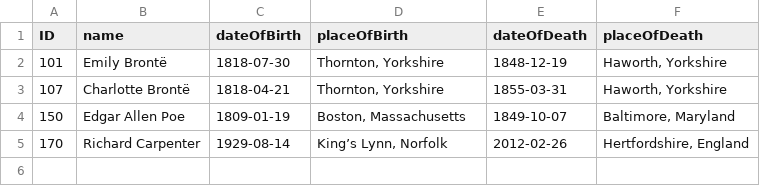
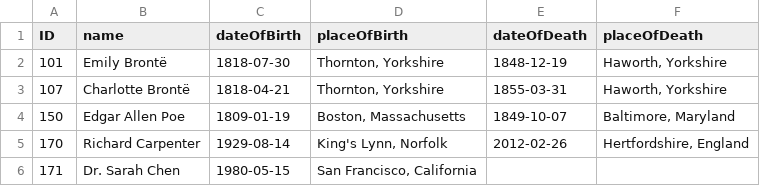
Before and after one commit to HRIZONS-TT-DEV-TEAM/SAP-CAP-using-postgresql-on-BTP, a CSV file: db/data/sap.capire.bookshop-Authors.csv, drawn as a sheet.

```diff
--- a/db/data/sap.capire.bookshop-Authors.csv
+++ b/db/data/sap.capire.bookshop-Authors.csv
@@ -4,2 +4,3 @@ ID,name,dateOfBirth,placeOfBirth,dateOfDeath,placeOfDeath
 150,Edgar Allen Poe,1809-01-19,"Boston, Massachusetts",1849-10-07,"Baltimore, Maryland"
-170,Richard Carpenter,1929-08-14,"King’s Lynn, Norfolk",2012-02-26,"Hertfordshire, England"
+170,Richard Carpenter,1929-08-14,"King's Lynn, Norfolk",2012-02-26,"Hertfordshire, England"
+171,Dr. Sarah Chen,1980-05-15,"San Francisco, California",,
```
Also changed, not shown: db/data/sap.capire.bookshop-Books.csv, 2 other files.
